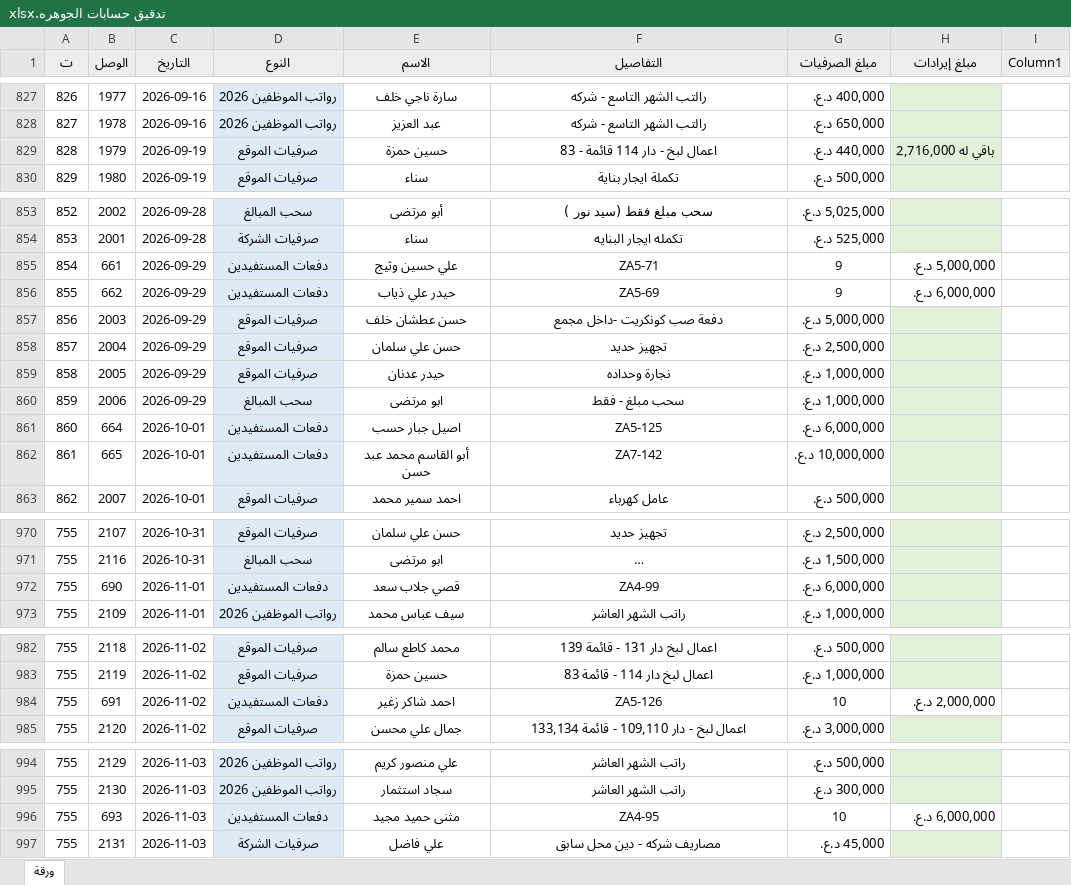
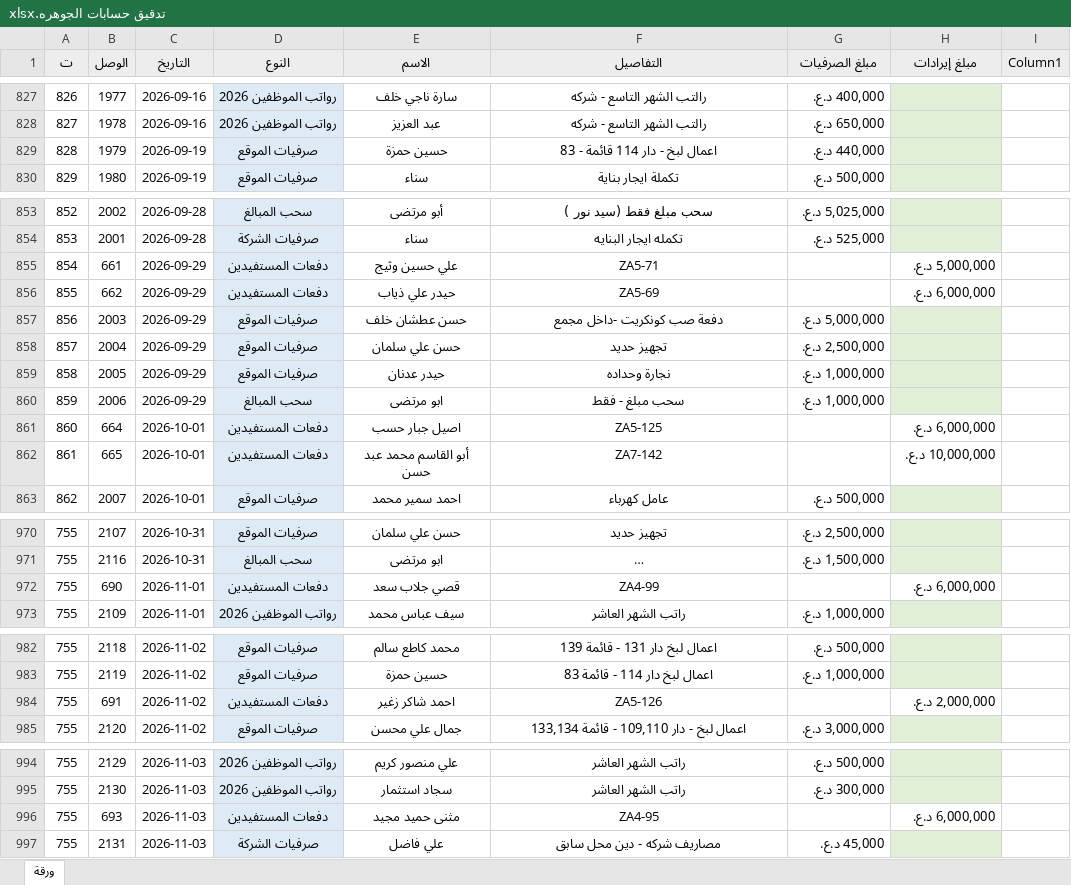
Before and after one commit to AHMEDBRZAN/asbakk, an Excel workbook: تدقيق حسابات الجوهره.xlsx, sheet ورقة, drawn as a sheet; only a part is shown, gaps mark what is left out; long unchanged cells end in …; values as stored, in another font and other column widths than the file's, no borders; conditional formats and table styles not drawn; the diff names each change by its address in the sheet, - before the commit and + after, or states it on an @@ line.

Commit message:
Add files via upload

```diff
--- a/تدقيق حسابات الجوهره.xlsx (sheet ورقة)
+++ b/تدقيق حسابات الجوهره.xlsx (sheet ورقة)
-H829 (مبلغ إيرادات): باقي له 2,716,000
+H829 (مبلغ إيرادات): (empty)
-G855:G856 (مبلغ الصرفيات): 9
+G855:G856 (مبلغ الصرفيات): (empty)
-G861 (مبلغ الصرفيات): 6,000,000 د.ع.
+G861 (مبلغ الصرفيات): (empty)
-H861 (مبلغ إيرادات): (empty)
+H861 (مبلغ إيرادات): 6,000,000 د.ع.
-H861:H862 fill: #E2F0D9
+H861:H862 fill: none
-G862 (مبلغ الصرفيات): 10,000,000 د.ع.
+G862 (مبلغ الصرفيات): (empty)
-H862 (مبلغ إيرادات): (empty)
+H862 (مبلغ إيرادات): 10,000,000 د.ع.
-G972 (مبلغ الصرفيات): 6,000,000 د.ع.
+G972 (مبلغ الصرفيات): (empty)
-H972 (مبلغ إيرادات): (empty)
+H972 (مبلغ إيرادات): 6,000,000 د.ع.
-H972 fill: #E2F0D9
+H972 fill: none
-G984 (مبلغ الصرفيات): 10
+G984 (مبلغ الصرفيات): (empty)
-G996 (مبلغ الصرفيات): 10
+G996 (مبلغ الصرفيات): (empty)
```
